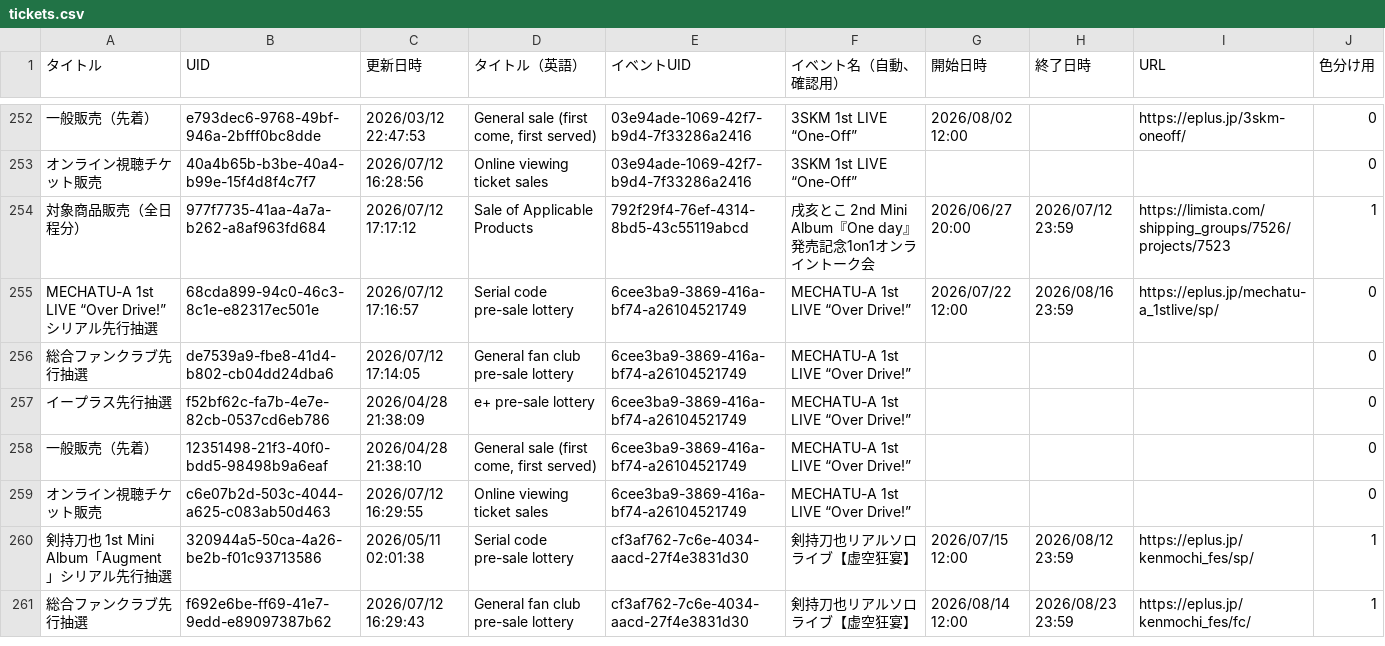
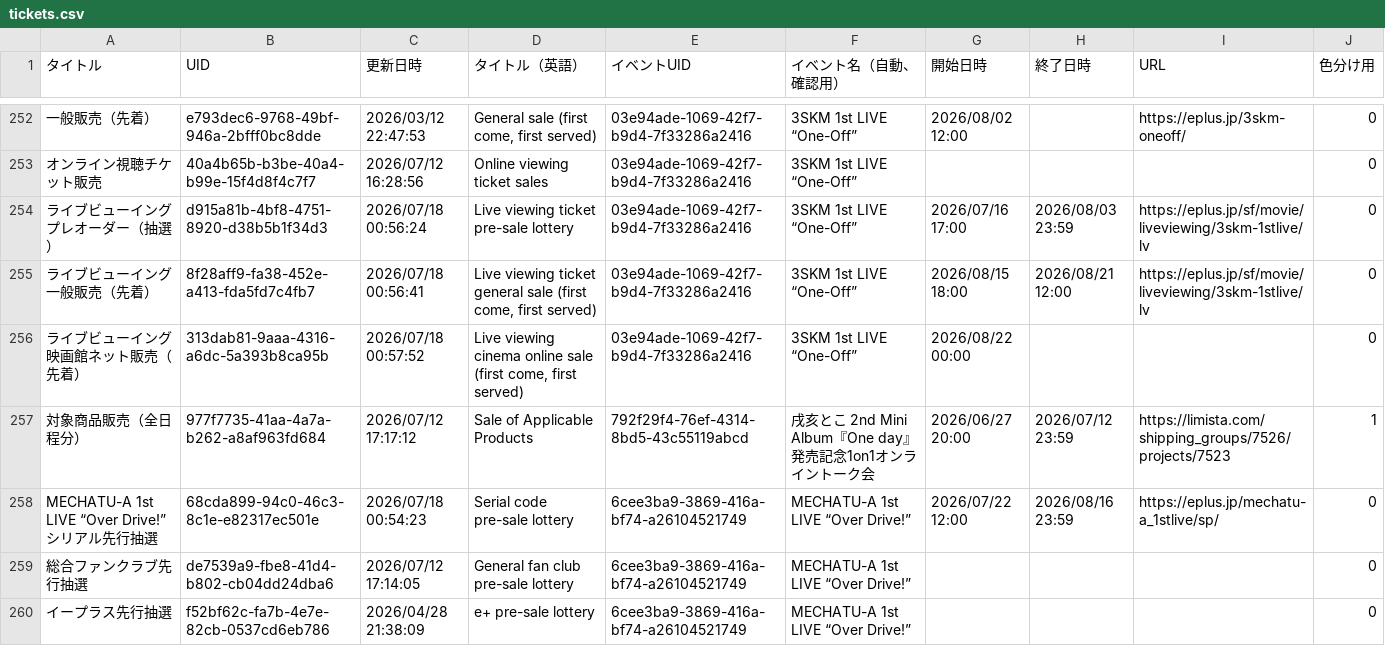
Before and after one commit to magicien/Nij.iCal, a CSV file: docs/data/tickets.csv, drawn as a sheet; only a part is shown, gaps mark what is left out; the shorter side is filled out with more unchanged rows; addresses are those after the commit; the diff names each change by its address in the sheet, - before the commit and + after, or states it on an @@ line.

```diff
--- a/docs/data/tickets.csv
+++ b/docs/data/tickets.csv
+row 254: ライブビューイングプレオーダー（抽選） | d915a81b-4bf8-4751-8920-d38b5b1f34d3 | 2026/07/18 00:56:24 | Live viewing ticket pre-sale lottery | 03e94ade-1069-42f7-b9d4-7f33286a2416 | 3SKM 1st LIVE “One-Off” | 2026/07/16 17:00 | 2026/08/03 23:59 | https://eplus.jp/sf/movie/liveviewing/3skm-1stlive/lv | 0
+row 255: ライブビューイング一般販売（先着） | 8f28aff9-fa38-452e-a413-fda5fd7c4fb7 | 2026/07/18 00:56:41 | Live viewing ticket general sale (first come, first served) | 03e94ade-1069-42f7-b9d4-7f33286a2416 | 3SKM 1st LIVE “One-Off” | 2026/08/15 18:00 | 2026/08/21 12:00 | https://eplus.jp/sf/movie/liveviewing/3skm-1stlive/lv | 0
+row 256: ライブビューイング映画館ネット販売（先着） | 313dab81-9aaa-4316-a6dc-5a393b8ca95b | 2026/07/18 00:57:52 | Live viewing cinema online sale (first come, first served) | 03e94ade-1069-42f7-b9d4-7f33286a2416 | 3SKM 1st LIVE “One-Off” | 2026/08/22 00:00 |  |  | 0
-C258 (更新日時): 2026/07/12 17:16:57
+C258 (更新日時): 2026/07/18 00:54:23
```
Also changed, not shown: 24 other files.
